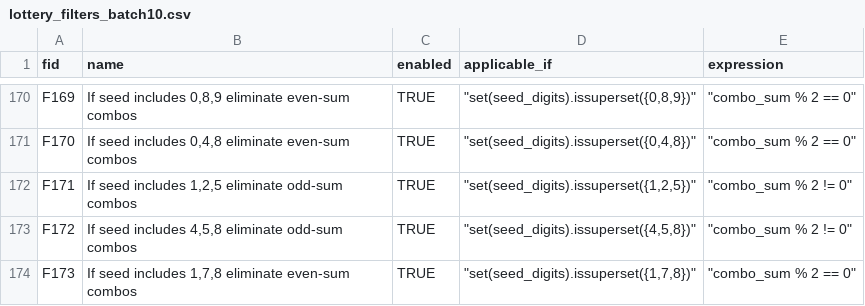
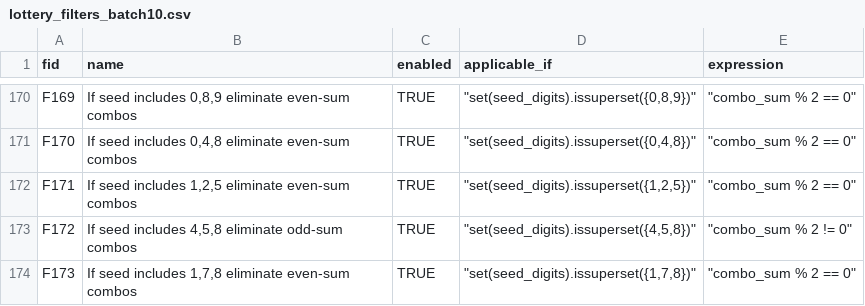
Before and after one commit to wanawin/pythonfiltertester, a CSV file: lottery_filters_batch10.csv, drawn as a sheet; only a part is shown, gaps mark what is left out.

Commit message:
Update lottery_filters_batch10.csv

```diff
--- a/lottery_filters_batch10.csv
+++ b/lottery_filters_batch10.csv
@@ -171,3 +171,3 @@ F169,"If seed includes 0,8,9 eliminate even-sum combos",TRUE,"""set(seed_digits)
 F170,"If seed includes 0,4,8 eliminate even-sum combos",TRUE,"""set(seed_digits).issuperset({0,4,8})""","""combo_sum % 2 == 0"""
-F171,"If seed includes 1,2,5 eliminate odd-sum combos",TRUE,"""set(seed_digits).issuperset({1,2,5})""","""combo_sum % 2 != 0"""
+F171,"If seed includes 1,2,5 eliminate even-sum combos",TRUE,"""set(seed_digits).issuperset({1,2,5})""","""combo_sum % 2 == 0"""
 F172,"If seed includes 4,5,8 eliminate odd-sum combos",TRUE,"""set(seed_digits).issuperset({4,5,8})""","""combo_sum % 2 != 0"""
```
